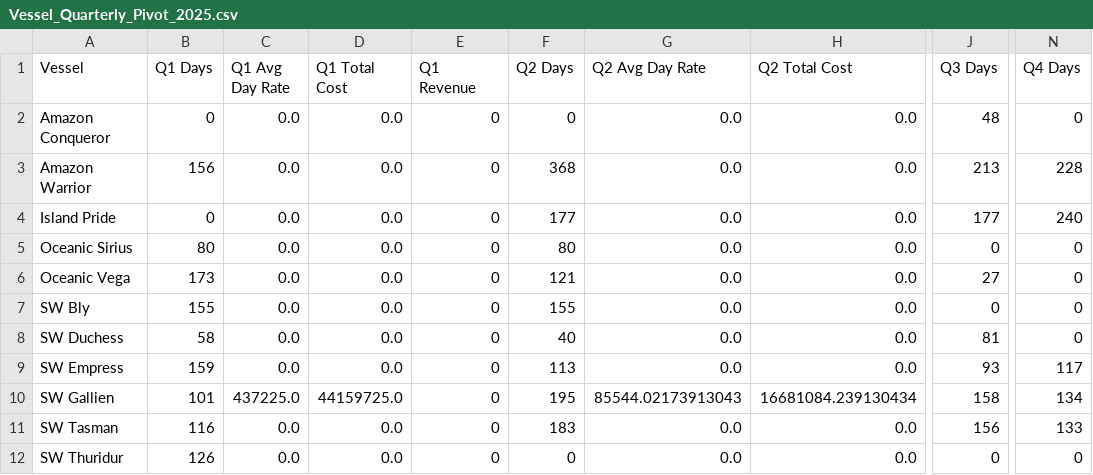
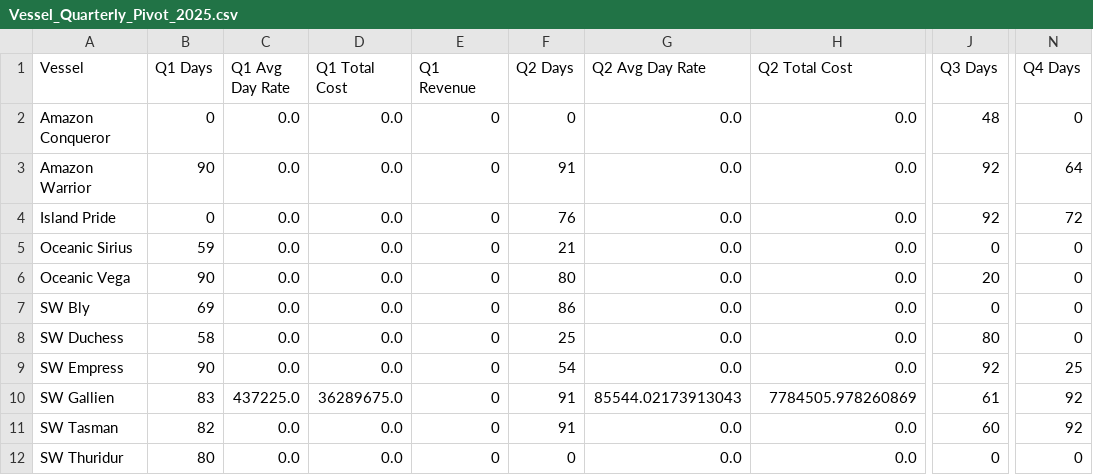
Before and after one commit to colina83/SWG-Competitor-Analysis, a CSV file: Vessel_Quarterly_Pivot_2025.csv, drawn as a sheet; only a part is shown, gaps mark what is left out; the diff names each change by its address in the sheet, - before the commit and + after, or states it on an @@ line.

```diff
--- a/Vessel_Quarterly_Pivot_2025.csv
+++ b/Vessel_Quarterly_Pivot_2025.csv
-B3 (Q1 Days): 156
+B3 (Q1 Days): 90
-F3 (Q2 Days): 368
+F3 (Q2 Days): 91
-J3 (Q3 Days): 213
+J3 (Q3 Days): 92
-N3 (Q4 Days): 228
+N3 (Q4 Days): 64
-F4 (Q2 Days): 177
+F4 (Q2 Days): 76
-J4 (Q3 Days): 177
+J4 (Q3 Days): 92
-N4 (Q4 Days): 240
+N4 (Q4 Days): 72
-B5 (Q1 Days): 80
+B5 (Q1 Days): 59
-F5 (Q2 Days): 80
+F5 (Q2 Days): 21
-B6 (Q1 Days): 173
+B6 (Q1 Days): 90
-F6 (Q2 Days): 121
+F6 (Q2 Days): 80
-J6 (Q3 Days): 27
+J6 (Q3 Days): 20
-B7 (Q1 Days): 155
+B7 (Q1 Days): 69
-F7 (Q2 Days): 155
+F7 (Q2 Days): 86
-F8 (Q2 Days): 40
+F8 (Q2 Days): 25
-J8 (Q3 Days): 81
+J8 (Q3 Days): 80
-B9 (Q1 Days): 159
+B9 (Q1 Days): 90
-F9 (Q2 Days): 113
+F9 (Q2 Days): 54
-J9 (Q3 Days): 93
+J9 (Q3 Days): 92
-N9 (Q4 Days): 117
+N9 (Q4 Days): 25
-B10 (Q1 Days): 101
+B10 (Q1 Days): 83
-D10 (Q1 Total Cost): 44159725.0
+D10 (Q1 Total Cost): 36289675.0
-F10 (Q2 Days): 195
+F10 (Q2 Days): 91
-H10 (Q2 Total Cost): 16681084.239130434
+H10 (Q2 Total Cost): 7784505.978260869
-J10 (Q3 Days): 158
+J10 (Q3 Days): 61
-N10 (Q4 Days): 134
+N10 (Q4 Days): 92
-B11 (Q1 Days): 116
+B11 (Q1 Days): 82
-F11 (Q2 Days): 183
+F11 (Q2 Days): 91
-J11 (Q3 Days): 156
+J11 (Q3 Days): 60
-N11 (Q4 Days): 133
+N11 (Q4 Days): 92
-B12 (Q1 Days): 126
+B12 (Q1 Days): 80
```
Also changed, not shown: 2 other files.
